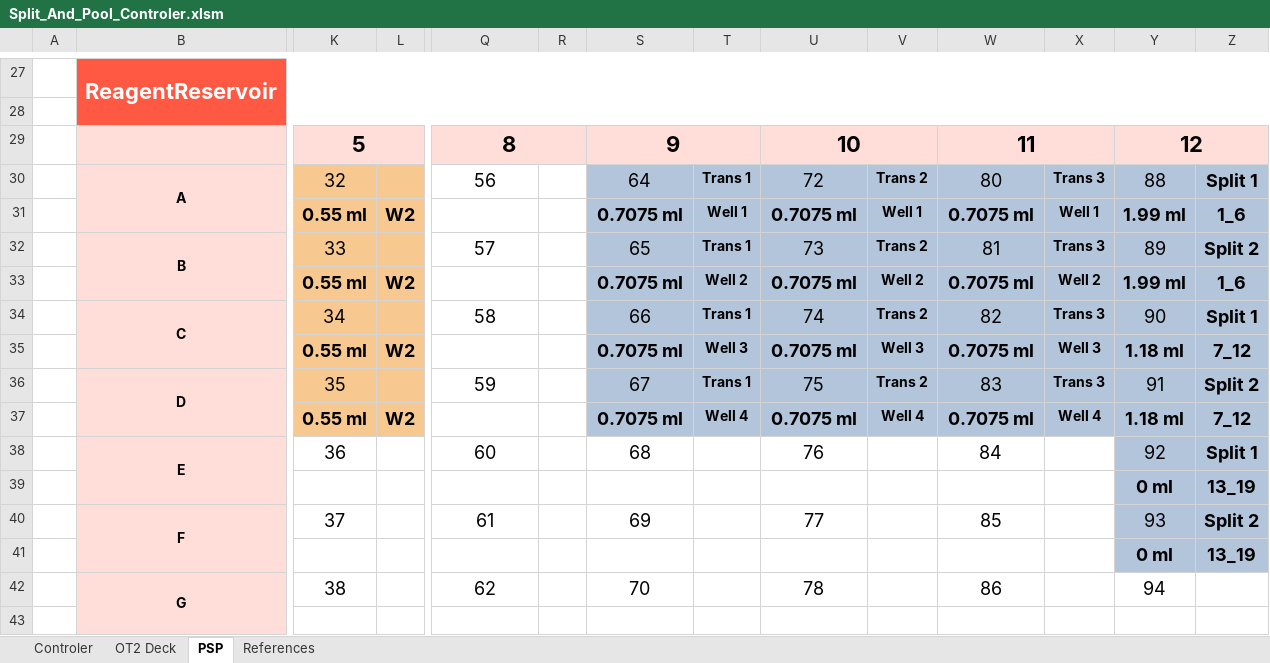
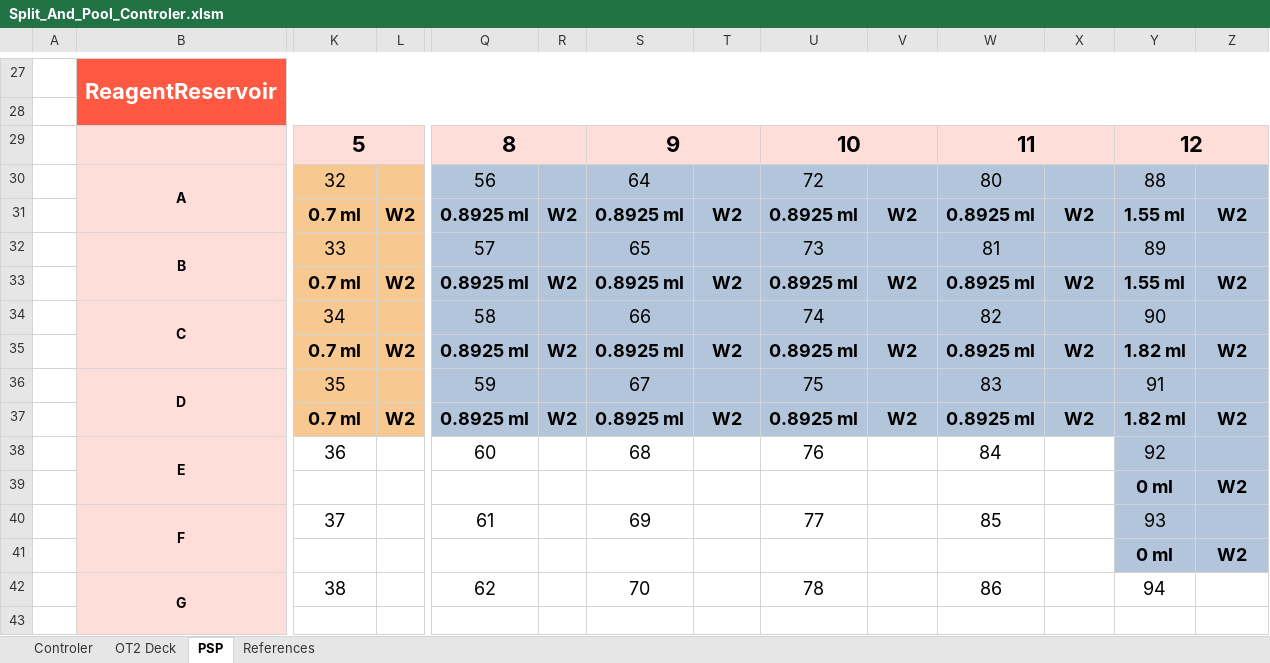
Before and after one commit to LucieDNA/Split_and_Pool_Protocol_Generator, an Excel workbook: Split_And_Pool_Controler.xlsm, sheet PSP, drawn as a sheet; only a part is shown, gaps mark what is left out; values as stored, in another font and other column widths than the file's, no borders; conditional formats not drawn; removed rows and columns are numbered as before the commit, all else as after; rows hold the shown columns only; the diff covers the shown part only; the diff names each change by its address in the sheet, - before the commit and + after, or states it on an @@ line.

Commit message:
Add files via upload

```diff
--- a/Split_And_Pool_Controler.xlsm (sheet PSP)
+++ b/Split_And_Pool_Controler.xlsm (sheet PSP)
-Q30:R30 fill: none
+Q30:R30 fill: #B3C5DA
-T30: Trans 1
+T30: (empty)
-V30: Trans 2
+V30: (empty)
-X30: Trans 3
+X30: (empty)
-Z30: Split 1
+Z30: (empty)
-row 31:  |  | 0.55 ml | W2 |  |  | 0.7075 ml | Well 1 | 0.7075 ml | Well 1 | 0.7075 ml | Well 1 | 1.99 ml | 1_6
+row 31:  |  | 0.7 ml | W2 | 0.8925 ml | W2 | 0.8925 ml | W2 | 0.8925 ml | W2 | 0.8925 ml | W2 | 1.55 ml | W2
-Q32:R32 fill: none
+Q32:R32 fill: #B3C5DA
-T32: Trans 1
+T32: (empty)
-V32: Trans 2
+V32: (empty)
-X32: Trans 3
+X32: (empty)
-Z32: Split 2
+Z32: (empty)
-row 33:  |  | 0.55 ml | W2 |  |  | 0.7075 ml | Well 2 | 0.7075 ml | Well 2 | 0.7075 ml | Well 2 | 1.99 ml | 1_6
+row 33:  |  | 0.7 ml | W2 | 0.8925 ml | W2 | 0.8925 ml | W2 | 0.8925 ml | W2 | 0.8925 ml | W2 | 1.55 ml | W2
-Q34:R34 fill: none
+Q34:R34 fill: #B3C5DA
-T34: Trans 1
+T34: (empty)
-V34: Trans 2
+V34: (empty)
-X34: Trans 3
+X34: (empty)
-Z34: Split 1
+Z34: (empty)
-row 35:  |  | 0.55 ml | W2 |  |  | 0.7075 ml | Well 3 | 0.7075 ml | Well 3 | 0.7075 ml | Well 3 | 1.18 ml | 7_12
+row 35:  |  | 0.7 ml | W2 | 0.8925 ml | W2 | 0.8925 ml | W2 | 0.8925 ml | W2 | 0.8925 ml | W2 | 1.82 ml | W2
-Q36:R36 fill: none
+Q36:R36 fill: #B3C5DA
-T36: Trans 1
+T36: (empty)
-V36: Trans 2
+V36: (empty)
-X36: Trans 3
+X36: (empty)
-Z36: Split 2
+Z36: (empty)
-row 37:  |  | 0.55 ml | W2 |  |  | 0.7075 ml | Well 4 | 0.7075 ml | Well 4 | 0.7075 ml | Well 4 | 1.18 ml | 7_12
+row 37:  |  | 0.7 ml | W2 | 0.8925 ml | W2 | 0.8925 ml | W2 | 0.8925 ml | W2 | 0.8925 ml | W2 | 1.82 ml | W2
-Z38: Split 1
+Z38: (empty)
-Z39: 13_19
+Z39: W2
-Z40: Split 2
+Z40: (empty)
-Z41: 13_19
+Z41: W2
```
Also changed, not shown: 12 edited cells elsewhere in this sheet, sheet OT2 Deck, sheet Controler, sheet References, formulas that keep their value, charts or pictures.
